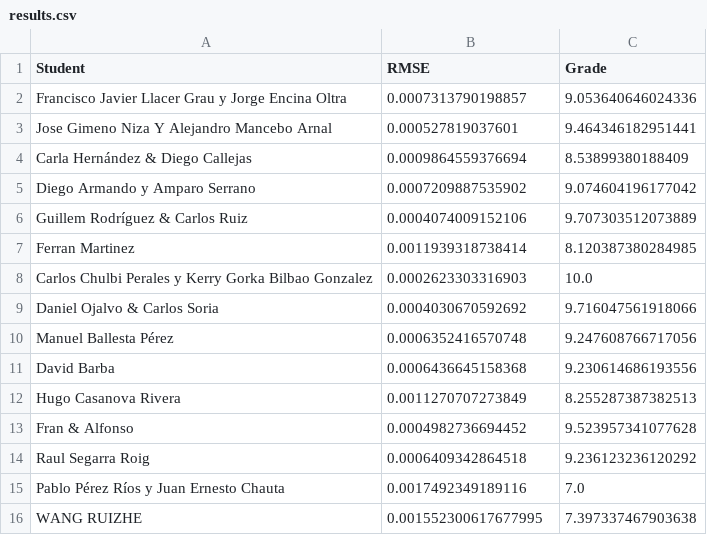
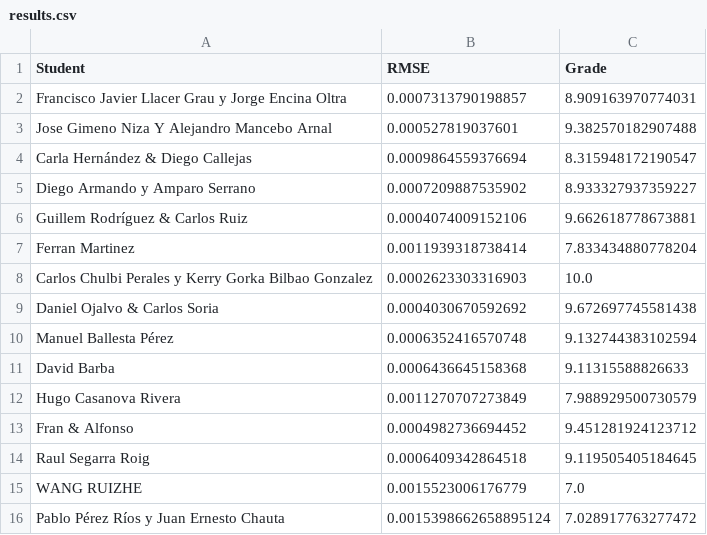
Before and after one commit to vignoni/cpi-mracnn, a CSV file: results.csv, drawn as a sheet.

Commit message:
New result: Pablo Pérez Ríos y Juan Ernesto Chauta

```diff
--- a/results.csv
+++ b/results.csv
@@ -1,16 +1,16 @@
 Student,RMSE,Grade
-Francisco Javier Llacer Grau y Jorge Encina Oltra,0.0007313790198857,9.053640646024336
-Jose Gimeno Niza Y Alejandro Mancebo Arnal,0.000527819037601,9.464346182951441
-Carla Hernández & Diego Callejas,0.0009864559376694,8.53899380188409
-Diego Armando y Amparo Serrano,0.0007209887535902,9.074604196177042
-Guillem Rodríguez & Carlos Ruiz,0.0004074009152106,9.707303512073889
-Ferran Martinez,0.0011939318738414,8.120387380284985
+Francisco Javier Llacer Grau y Jorge Encina Oltra,0.0007313790198857,8.909163970774031
+Jose Gimeno Niza Y Alejandro Mancebo Arnal,0.000527819037601,9.382570182907488
+Carla Hernández & Diego Callejas,0.0009864559376694,8.315948172190547
+Diego Armando y Amparo Serrano,0.0007209887535902,8.933327937359227
+Guillem Rodríguez & Carlos Ruiz,0.0004074009152106,9.662618778673881
+Ferran Martinez,0.0011939318738414,7.833434880778204
 Carlos Chulbi Perales y Kerry Gorka Bilbao Gonzalez,0.0002623303316903,10.0
-Daniel Ojalvo & Carlos Soria,0.0004030670592692,9.716047561918066
-Manuel Ballesta Pérez,0.0006352416570748,9.247608766717056
-David Barba,0.0006436645158368,9.230614686193556
-Hugo Casanova Rivera,0.0011270707273849,8.255287387382513
-Fran & Alfonso,0.0004982736694452,9.523957341077628
-Raul Segarra Roig,0.0006409342864518,9.236123236120292
-Pablo Pérez Ríos y Juan Ernesto Chauta,0.0017492349189116,7.0
-WANG RUIZHE,0.001552300617677995,7.397337467903638
+Daniel Ojalvo & Carlos Soria,0.0004030670592692,9.672697745581438
+Manuel Ballesta Pérez,0.0006352416570748,9.132744383102594
+David Barba,0.0006436645158368,9.11315588826633
+Hugo Casanova Rivera,0.0011270707273849,7.988929500730579
+Fran & Alfonso,0.0004982736694452,9.451281924123712
+Raul Segarra Roig,0.0006409342864518,9.119505405184645
+WANG RUIZHE,0.0015523006176779,7.0
+Pablo Pérez Ríos y Juan Ernesto Chauta,0.0015398662658895124,7.028917763277472
```
Also changed, not shown: 1 other file.
